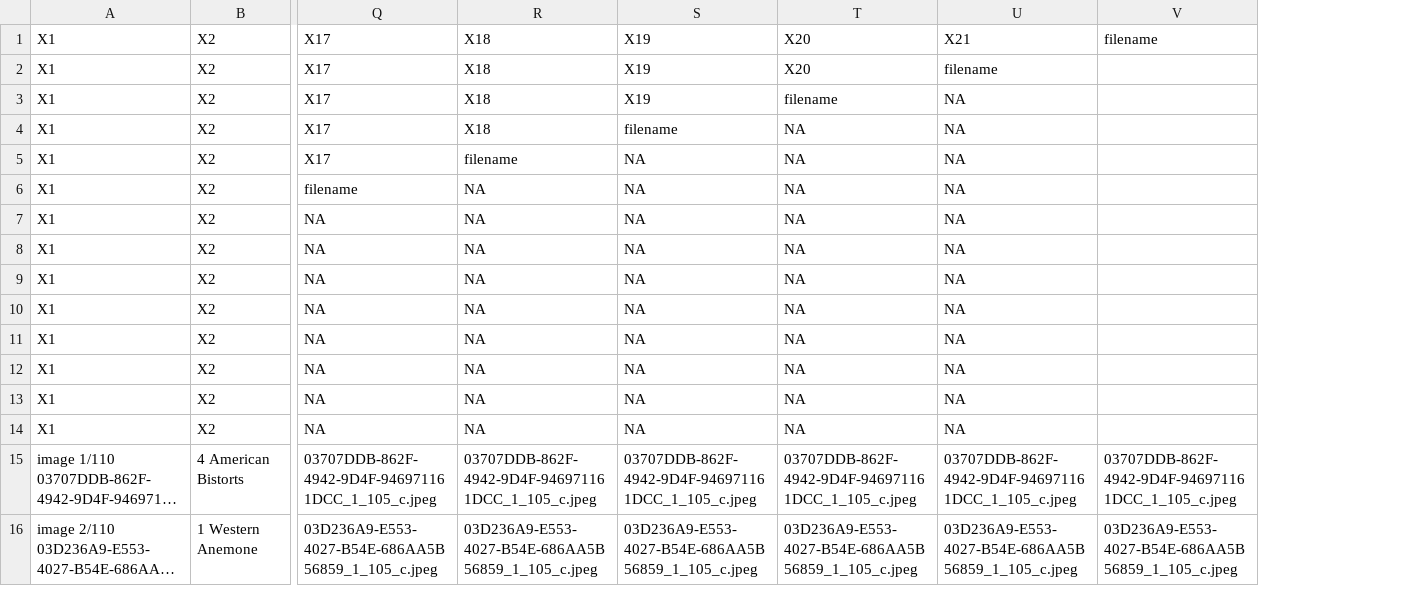
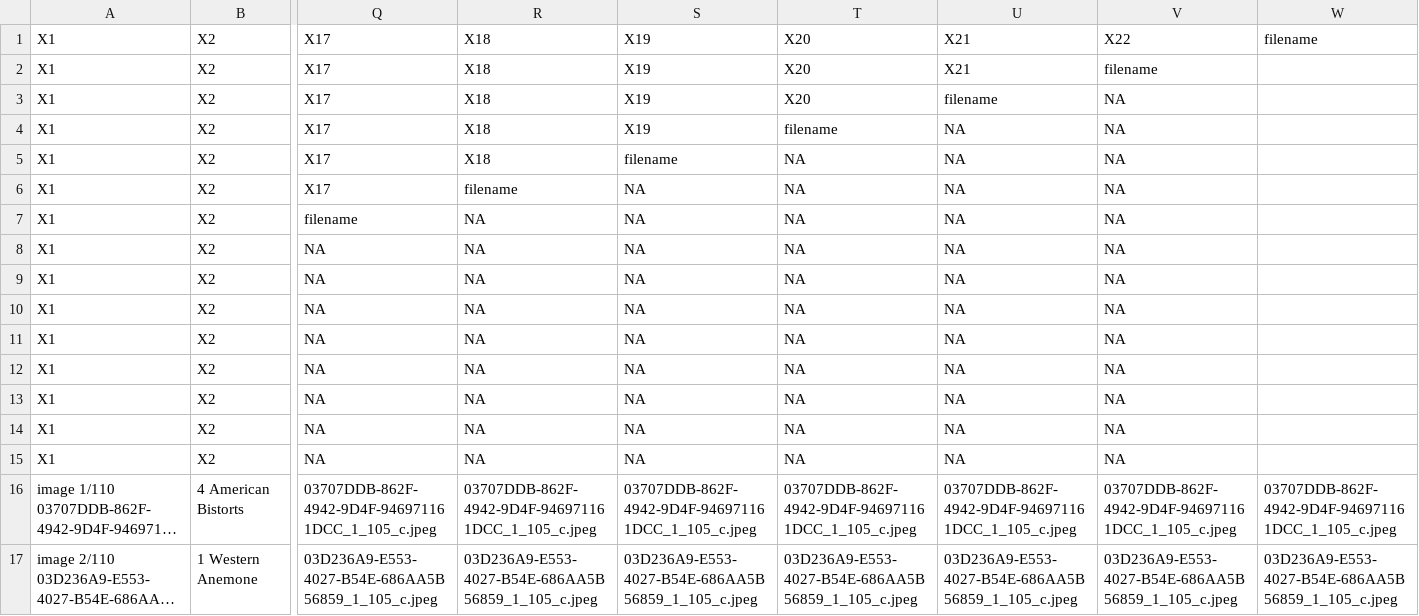
Before and after one commit to ajijohn/meadowflowers, a CSV file: data/results_yolo.csv, drawn as a sheet; only a part is shown, gaps mark what is left out; long unchanged cells end in …; addresses are those after the commit; rows hold the shown columns only; the diff names each change by its address in the sheet, - before the commit and + after, or states it on an @@ line.

Commit message:
data

```diff
--- a/data/results_yolo.csv
+++ b/data/results_yolo.csv
+column W, rows 16-17: 03707DDB-862F-4942-9D4F-946971161DCC_1_105_c.jpeg | 03D236A9-E553-4027-B54E-686AA5B56859_1_105_c.jpeg
+row 1: X1 | X2 | X17 | X18 | X19 | X20 | X21 | X22 | filename
-V3:V15: (empty)
+V3:V15: NA
```
Also changed, not shown: 3 other files.
